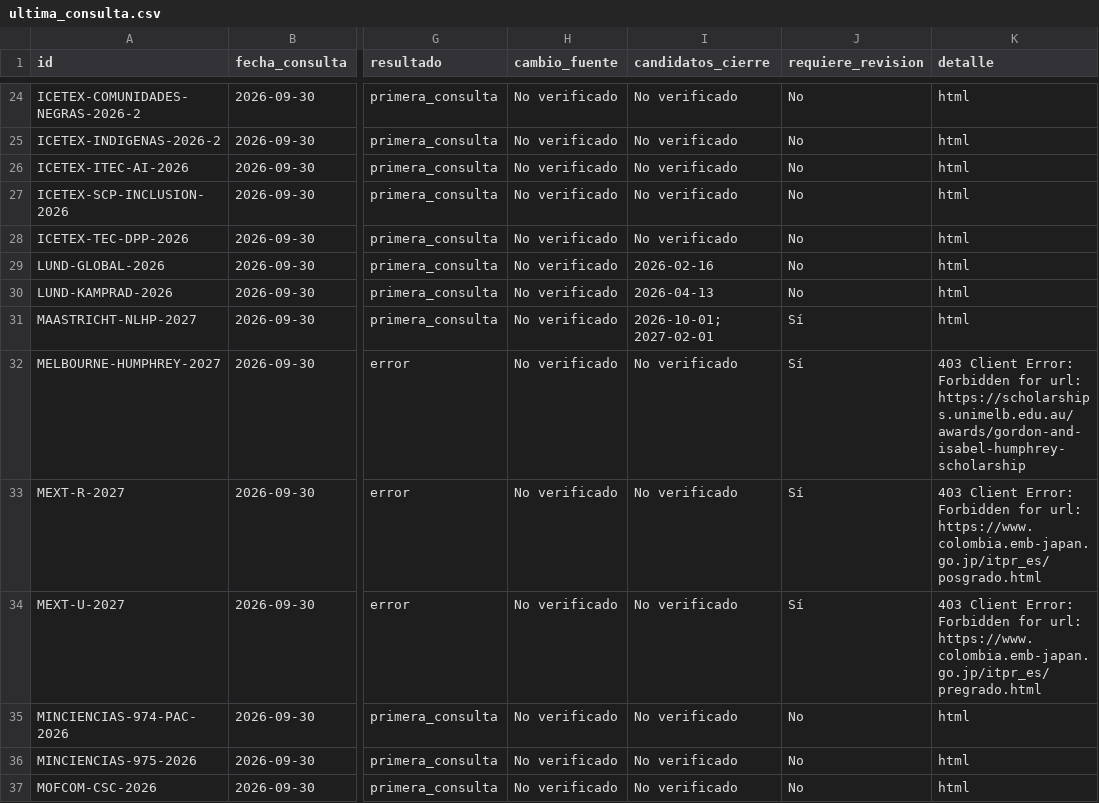
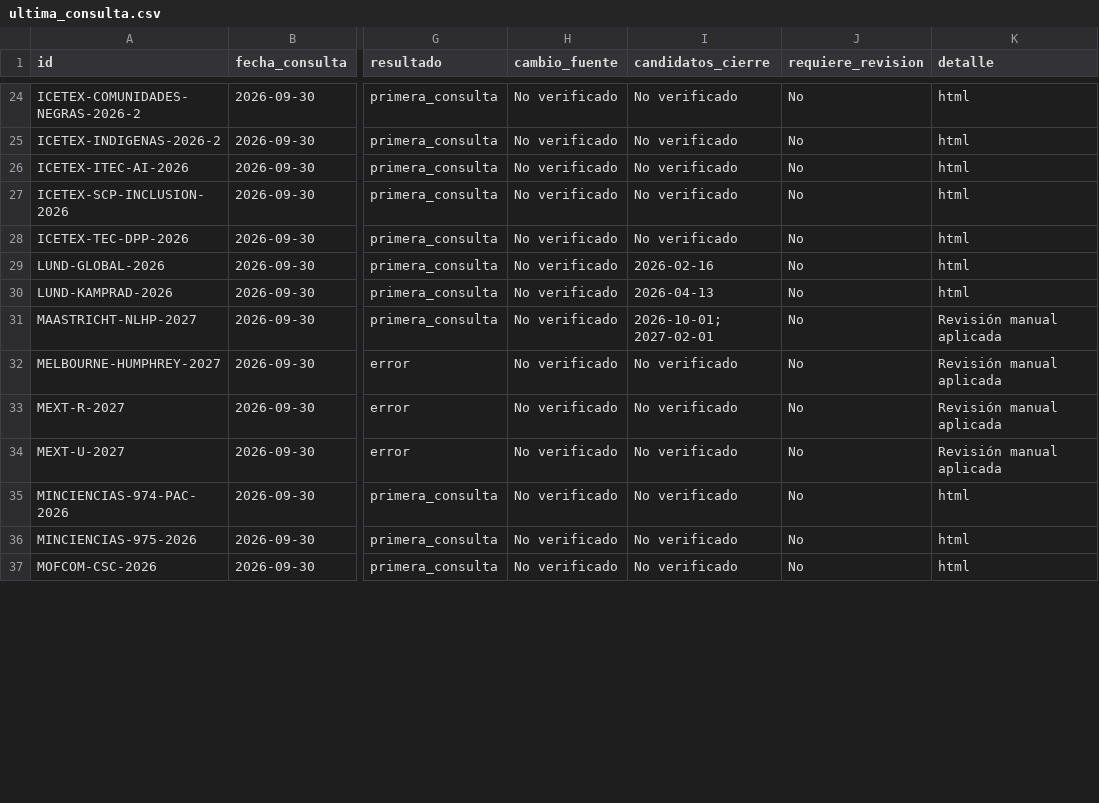
Before and after one commit to gara501/becas, a CSV file: data/actualizaciones/ultima_consulta.csv, drawn as a sheet; only a part is shown, gaps mark what is left out; the diff covers the shown part only; the diff names each change by its address in the sheet, - before the commit and + after, or states it on an @@ line.

```diff
--- a/data/actualizaciones/ultima_consulta.csv
+++ b/data/actualizaciones/ultima_consulta.csv
-J31:J34 (requiere_revision): Sí
+J31:J34 (requiere_revision): No
-K31 (detalle): html
+K31 (detalle): Revisión manual aplicada
-K32 (detalle): 403 Client Error: Forbidden for url: https://scholarships.unimelb.edu.au/awards/gordon-and-isabel-humphrey-scholarship
+K32 (detalle): Revisión manual aplicada
-K33 (detalle): 403 Client Error: Forbidden for url: https://www.colombia.emb-japan.go.jp/itpr_es/posgrado.html
+K33 (detalle): Revisión manual aplicada
-K34 (detalle): 403 Client Error: Forbidden for url: https://www.colombia.emb-japan.go.jp/itpr_es/pregrado.html
+K34 (detalle): Revisión manual aplicada
```
Also changed, not shown: 16 edited cells elsewhere in this file, data/actualizaciones/candidatos_fecha.csv, 17 other files.
